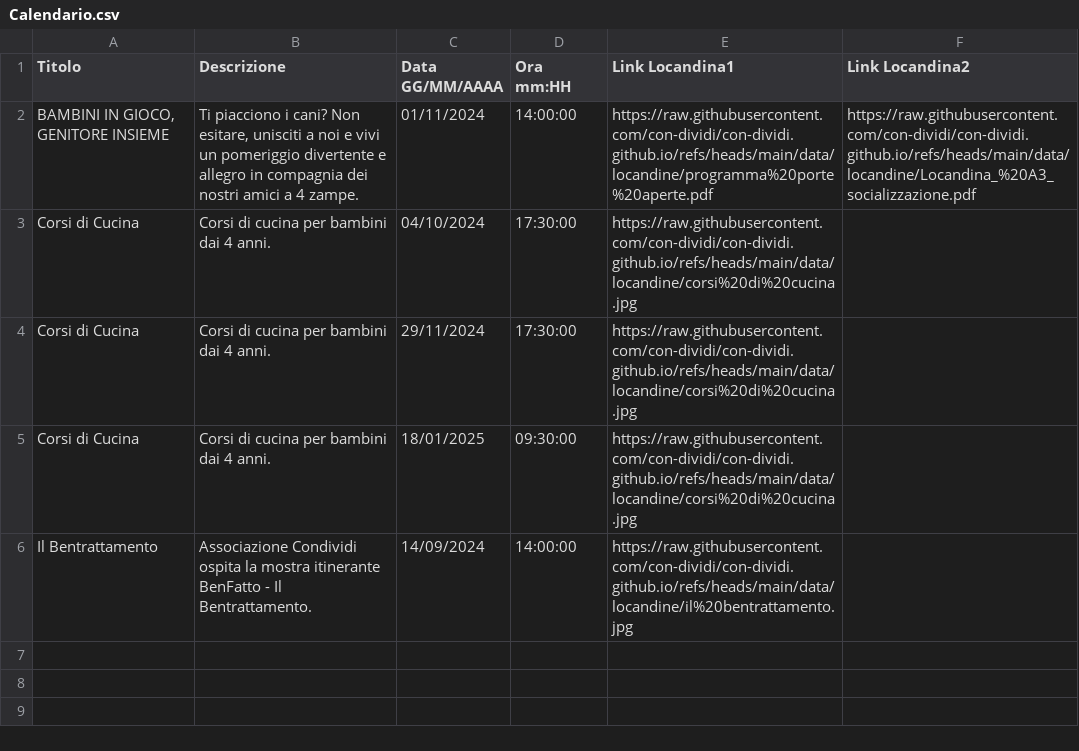
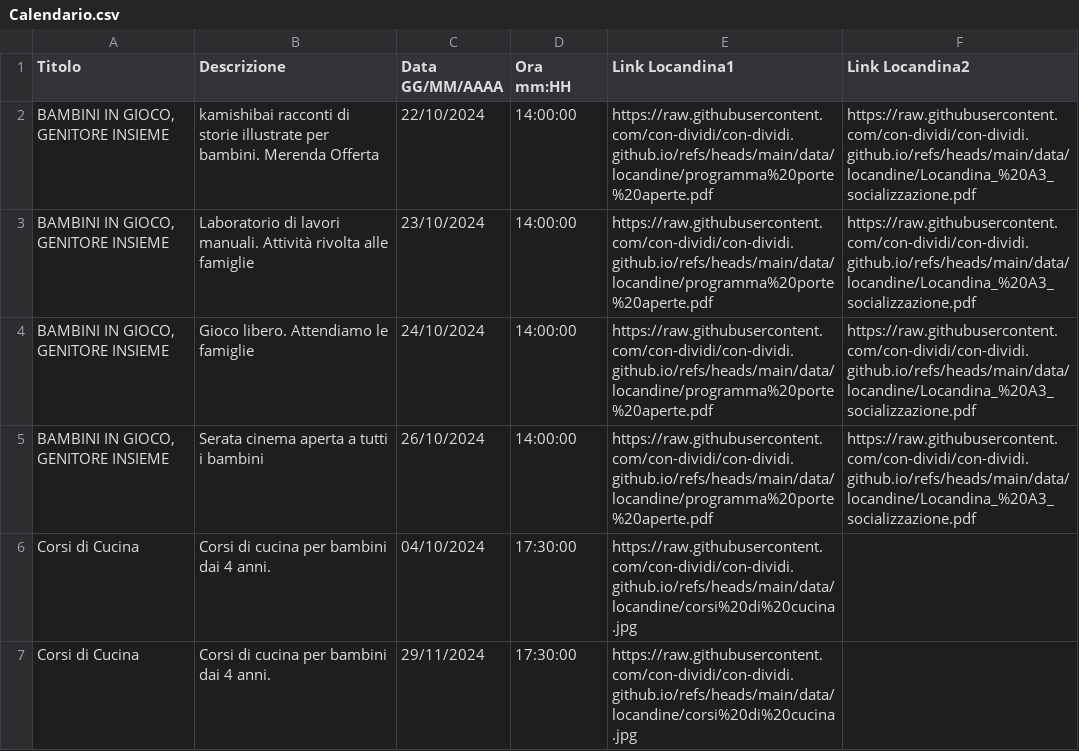
Before and after one commit to con-dividi/con-dividi.github.io, a CSV file: data/calendar/Calendario.csv, drawn as a sheet; only a part is shown; the shorter side is filled out with more unchanged rows.

Commit message:
calendario

```diff
--- a/data/calendar/Calendario.csv
+++ b/data/calendar/Calendario.csv
@@ -1,3 +1,6 @@
 Titolo,Descrizione,Data GG/MM/AAAA,Ora mm:HH,Link Locandina1,Link Locandina2
-"BAMBINI IN GIOCO, GENITORE INSIEME","Ti piacciono i cani? Non esitare, unisciti a noi e vivi un pomeriggio divertente e allegro in compagnia dei nostri amici a 4 zampe.",01/11/2024,14:00:00,https://raw.githubusercontent.com/con-dividi/con-dividi.github.io/refs/heads/main/data/locandine/programma%20porte%20aperte.pdf,https://raw.githubusercontent.com/con-dividi/con-dividi.github.io/refs/heads/main/data/locandine/Locandina_%20A3_socializzazione.pdf
+"BAMBINI IN GIOCO, GENITORE INSIEME","kamishibai racconti di storie illustrate per bambini. Merenda Offerta",22/10/2024,14:00:00,https://raw.githubusercontent.com/con-dividi/con-dividi.github.io/refs/heads/main/data/locandine/programma%20porte%20aperte.pdf,https://raw.githubusercontent.com/con-dividi/con-dividi.github.io/refs/heads/main/data/locandine/Locandina_%20A3_socializzazione.pdf
+"BAMBINI IN GIOCO, GENITORE INSIEME","Laboratorio di lavori manuali. Attività rivolta alle famiglie",23/10/2024,14:00:00,https://raw.githubusercontent.com/con-dividi/con-dividi.github.io/refs/heads/main/data/locandine/programma%20porte%20aperte.pdf,https://raw.githubusercontent.com/con-dividi/con-dividi.github.io/refs/heads/main/data/locandine/Locandina_%20A3_socializzazione.pdf
+"BAMBINI IN GIOCO, GENITORE INSIEME","Gioco libero. Attendiamo le famiglie",24/10/2024,14:00:00,https://raw.githubusercontent.com/con-dividi/con-dividi.github.io/refs/heads/main/data/locandine/programma%20porte%20aperte.pdf,https://raw.githubusercontent.com/con-dividi/con-dividi.github.io/refs/heads/main/data/locandine/Locandina_%20A3_socializzazione.pdf
+"BAMBINI IN GIOCO, GENITORE INSIEME","Serata cinema aperta a tutti i bambini",26/10/2024,14:00:00,https://raw.githubusercontent.com/con-dividi/con-dividi.github.io/refs/heads/main/data/locandine/programma%20porte%20aperte.pdf,https://raw.githubusercontent.com/con-dividi/con-dividi.github.io/refs/heads/main/data/locandine/Locandina_%20A3_socializzazione.pdf
 Corsi di Cucina,"Corsi di cucina per bambini dai 4 anni.",04/10/2024,17:30:00,https://raw.githubusercontent.com/con-dividi/con-dividi.github.io/refs/heads/main/data/locandine/corsi%20di%20cucina.jpg,
```
Also changed, not shown: 2 other files.
